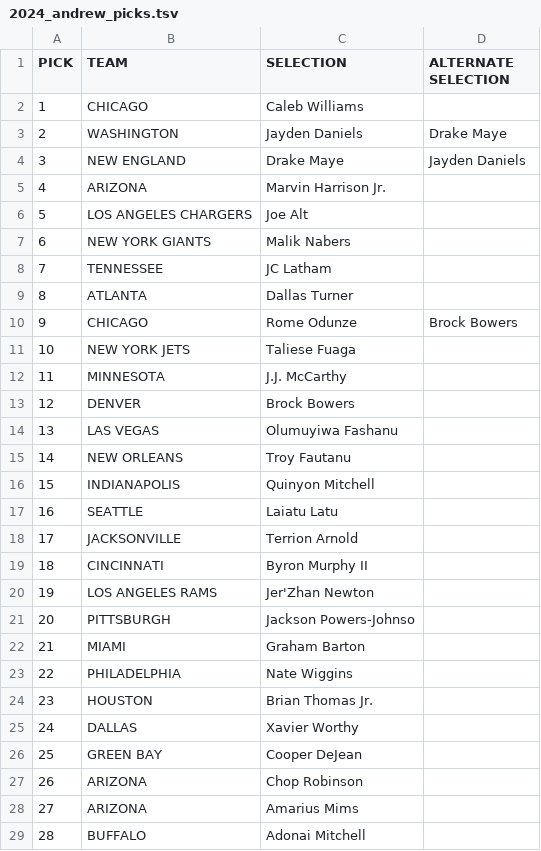
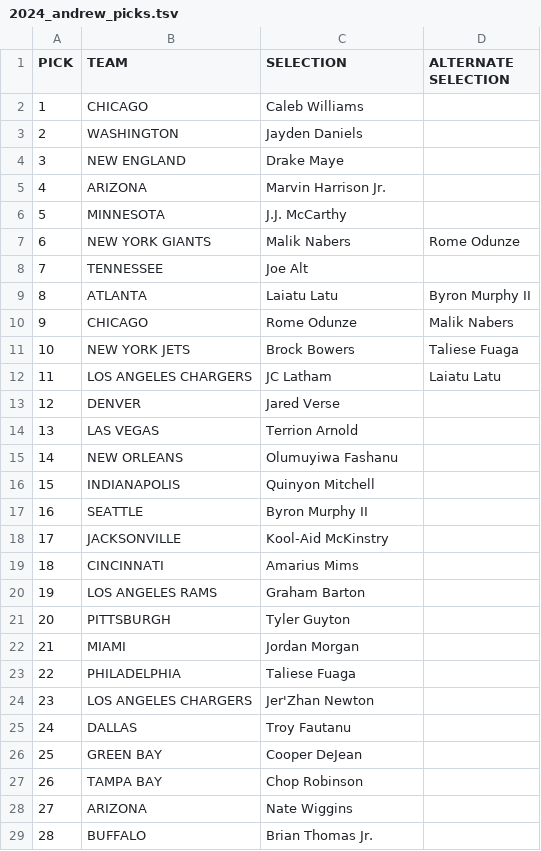
Before and after one commit to mcavanaugh8/mcavanaugh8.github.io, a TSV file: public/picks/2024_andrew_picks.tsv, drawn as a sheet; only a part is shown; the diff covers the shown part only.

```diff
--- a/public/picks/2024_andrew_picks.tsv
+++ b/public/picks/2024_andrew_picks.tsv
@@ -2,28 +2,28 @@ PICK	TEAM	SELECTION	ALTERNATE SELECTION
 1	CHICAGO	Caleb Williams	
-2	WASHINGTON	Jayden Daniels	Drake Maye
-3	NEW ENGLAND	Drake Maye	Jayden Daniels
+2	WASHINGTON	Jayden Daniels	
+3	NEW ENGLAND	Drake Maye	
 4	ARIZONA	Marvin Harrison Jr.	
-5	LOS ANGELES CHARGERS	Joe Alt	
-6	NEW YORK GIANTS	Malik Nabers	
-7	TENNESSEE	JC Latham	
-8	ATLANTA	Dallas Turner	
-9	CHICAGO	Rome Odunze	Brock Bowers
-10	NEW YORK JETS	Taliese Fuaga	
-11	MINNESOTA	J.J. McCarthy	
-12	DENVER	Brock Bowers	
-13	LAS VEGAS	Olumuyiwa Fashanu	
-14	NEW ORLEANS	Troy Fautanu	
+5	MINNESOTA	J.J. McCarthy	
+6	NEW YORK GIANTS	Malik Nabers	Rome Odunze
+7	TENNESSEE	Joe Alt	
+8	ATLANTA	Laiatu Latu	Byron Murphy II
+9	CHICAGO	Rome Odunze	Malik Nabers
+10	NEW YORK JETS	Brock Bowers	Taliese Fuaga
+11	LOS ANGELES CHARGERS	JC Latham	Laiatu Latu
+12	DENVER	Jared Verse	
+13	LAS VEGAS	Terrion Arnold	
+14	NEW ORLEANS	Olumuyiwa Fashanu	
 15	INDIANAPOLIS	Quinyon Mitchell	
-16	SEATTLE	Laiatu Latu	
-17	JACKSONVILLE	Terrion Arnold	
-18	CINCINNATI	Byron Murphy II	
-19	LOS ANGELES RAMS	Jer'Zhan Newton	
-20	PITTSBURGH	Jackson Powers-Johnso	
-21	MIAMI	Graham Barton	
-22	PHILADELPHIA	Nate Wiggins	
-23	HOUSTON	Brian Thomas Jr.	
-24	DALLAS	Xavier Worthy	
+16	SEATTLE	Byron Murphy II	
+17	JACKSONVILLE	Kool-Aid McKinstry	
+18	CINCINNATI	Amarius Mims	
+19	LOS ANGELES RAMS	Graham Barton	
+20	PITTSBURGH	Tyler Guyton	
+21	MIAMI	Jordan Morgan	
+22	PHILADELPHIA	Taliese Fuaga	
+23	LOS ANGELES CHARGERS	Jer'Zhan Newton	
+24	DALLAS	Troy Fautanu	
 25	GREEN BAY	Cooper DeJean	
-26	ARIZONA	Chop Robinson	
-27	ARIZONA	Amarius Mims	
-28	BUFFALO	Adonai Mitchell	
+26	TAMPA BAY	Chop Robinson	
+27	ARIZONA	Nate Wiggins	
+28	BUFFALO	Brian Thomas Jr.	
```
Also changed, not shown: 1 added row, 1 removed row and 8 edited cells elsewhere in this file, public/picks/2024_mike_picks.tsv, 5 other files.
